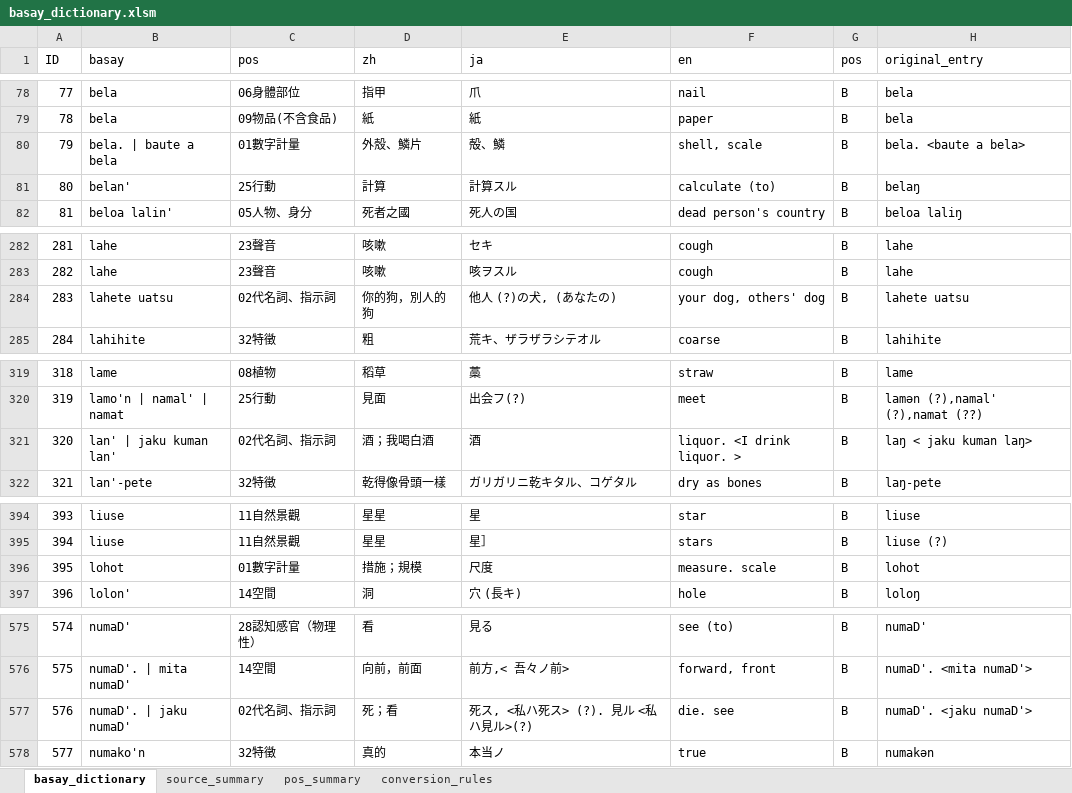
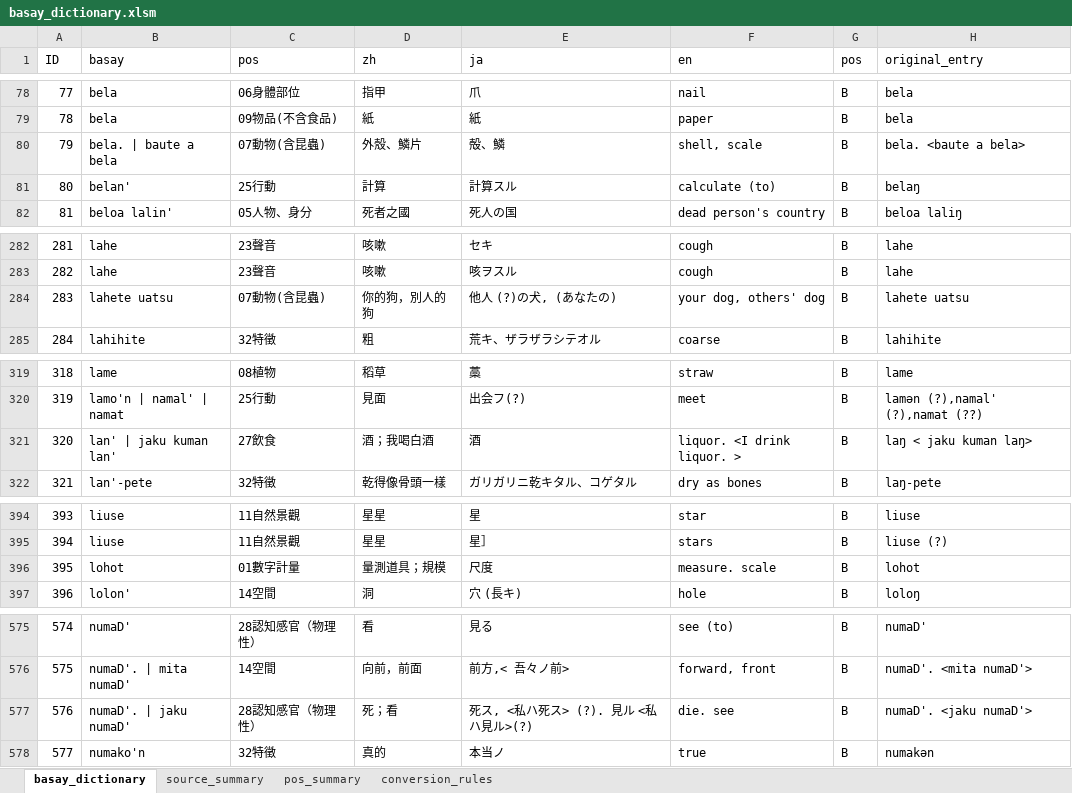
Before and after one commit to ctotsai-hub/basay-tw, an Excel workbook: dictionary/source/basay_dictionary.xlsm, sheet basay_dictionary, drawn as a sheet; only a part is shown, gaps mark what is left out; values as stored, in another font and other column widths than the file's, no borders; the diff covers the shown part only; the diff names each change by its address in the sheet, - before the commit and + after, or states it on an @@ line.

```diff
--- a/dictionary/source/basay_dictionary.xlsm (sheet basay_dictionary)
+++ b/dictionary/source/basay_dictionary.xlsm (sheet basay_dictionary)
-C80 (pos): 01數字計量
+C80 (pos): 07動物(含昆蟲)
-C284 (pos): 02代名詞、指示詞
+C284 (pos): 07動物(含昆蟲)
-C321 (pos): 02代名詞、指示詞
+C321 (pos): 27飲食
-D396 (zh): 措施；規模
+D396 (zh): 量測道具；規模
-C577 (pos): 02代名詞、指示詞
+C577 (pos): 28認知感官（物理性）
```
Also changed, not shown: 40 edited cells elsewhere in this sheet, 15 other files.
